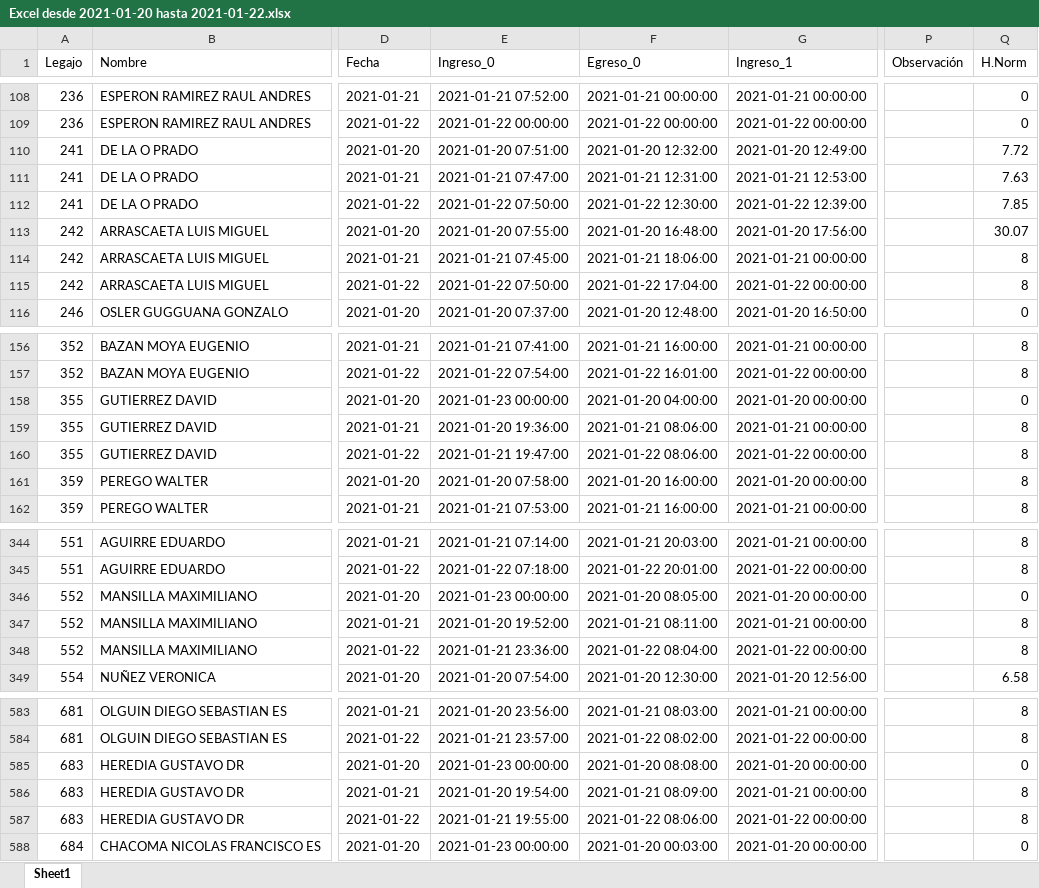
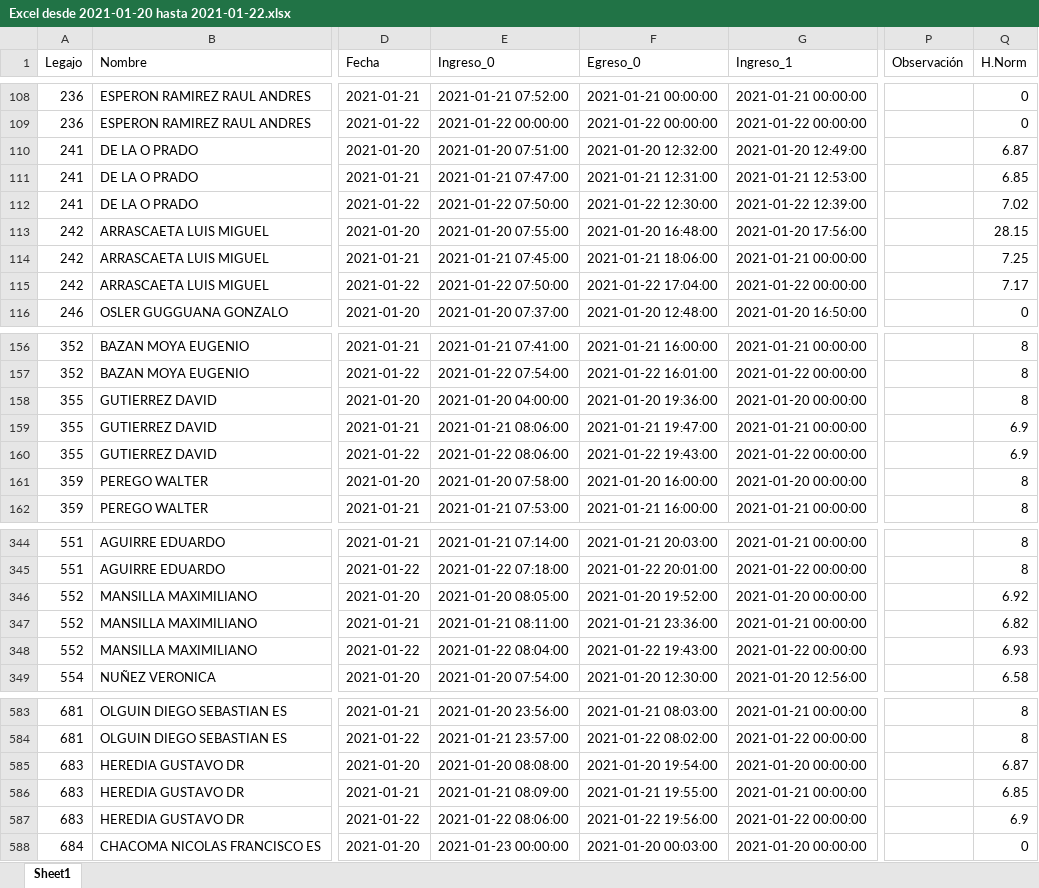
Before and after one commit to erebodino/Vulfin, an Excel workbook: Archivos de trabajo/A completar/Excel desde 2021-01-20 hasta 2021-01-22.xlsx, sheet Sheet1, drawn as a sheet; only a part is shown, gaps mark what is left out; values as stored, in another font and other column widths than the file's, no cell formats; the diff covers the shown part only; the diff names each change by its address in the sheet, - before the commit and + after, or states it on an @@ line.

```diff
--- a/Archivos de trabajo/A completar/Excel desde 2021-01-20 hasta 2021-01-22.xlsx (sheet Sheet1)
+++ b/Archivos de trabajo/A completar/Excel desde 2021-01-20 hasta 2021-01-22.xlsx (sheet Sheet1)
-Q110 (H.Norm): 7.72
+Q110 (H.Norm): 6.87
-Q111 (H.Norm): 7.63
+Q111 (H.Norm): 6.85
-Q112 (H.Norm): 7.85
+Q112 (H.Norm): 7.02
-Q113 (H.Norm): 30.07
+Q113 (H.Norm): 28.15
-Q114 (H.Norm): 8
+Q114 (H.Norm): 7.25
-Q115 (H.Norm): 8
+Q115 (H.Norm): 7.17
-E158 (Ingreso_0): 2021-01-23 00:00:00
+E158 (Ingreso_0): 2021-01-20 04:00:00
-F158 (Egreso_0): 2021-01-20 04:00:00
+F158 (Egreso_0): 2021-01-20 19:36:00
-Q158 (H.Norm): 0
+Q158 (H.Norm): 8
-E159 (Ingreso_0): 2021-01-20 19:36:00
+E159 (Ingreso_0): 2021-01-21 08:06:00
-F159 (Egreso_0): 2021-01-21 08:06:00
+F159 (Egreso_0): 2021-01-21 19:47:00
-Q159:Q160 (H.Norm): 8
+Q159:Q160 (H.Norm): 6.9
-E160 (Ingreso_0): 2021-01-21 19:47:00
+E160 (Ingreso_0): 2021-01-22 08:06:00
-F160 (Egreso_0): 2021-01-22 08:06:00
+F160 (Egreso_0): 2021-01-22 19:43:00
-E346 (Ingreso_0): 2021-01-23 00:00:00
+E346 (Ingreso_0): 2021-01-20 08:05:00
-F346 (Egreso_0): 2021-01-20 08:05:00
+F346 (Egreso_0): 2021-01-20 19:52:00
-Q346 (H.Norm): 0
+Q346 (H.Norm): 6.92
-E347 (Ingreso_0): 2021-01-20 19:52:00
+E347 (Ingreso_0): 2021-01-21 08:11:00
-F347 (Egreso_0): 2021-01-21 08:11:00
+F347 (Egreso_0): 2021-01-21 23:36:00
-Q347 (H.Norm): 8
+Q347 (H.Norm): 6.82
-E348 (Ingreso_0): 2021-01-21 23:36:00
+E348 (Ingreso_0): 2021-01-22 08:04:00
-F348 (Egreso_0): 2021-01-22 08:04:00
+F348 (Egreso_0): 2021-01-22 19:43:00
-Q348 (H.Norm): 8
+Q348 (H.Norm): 6.93
-E585 (Ingreso_0): 2021-01-23 00:00:00
+E585 (Ingreso_0): 2021-01-20 08:08:00
-F585 (Egreso_0): 2021-01-20 08:08:00
+F585 (Egreso_0): 2021-01-20 19:54:00
-Q585 (H.Norm): 0
+Q585 (H.Norm): 6.87
-E586 (Ingreso_0): 2021-01-20 19:54:00
+E586 (Ingreso_0): 2021-01-21 08:09:00
-F586 (Egreso_0): 2021-01-21 08:09:00
+F586 (Egreso_0): 2021-01-21 19:55:00
-Q586 (H.Norm): 8
+Q586 (H.Norm): 6.85
-E587 (Ingreso_0): 2021-01-21 19:55:00
+E587 (Ingreso_0): 2021-01-22 08:06:00
-F587 (Egreso_0): 2021-01-22 08:06:00
+F587 (Egreso_0): 2021-01-22 19:56:00
-Q587 (H.Norm): 8
+Q587 (H.Norm): 6.9
```
Also changed, not shown: 54 edited cells elsewhere in this sheet, cell formats, 7 other files.
